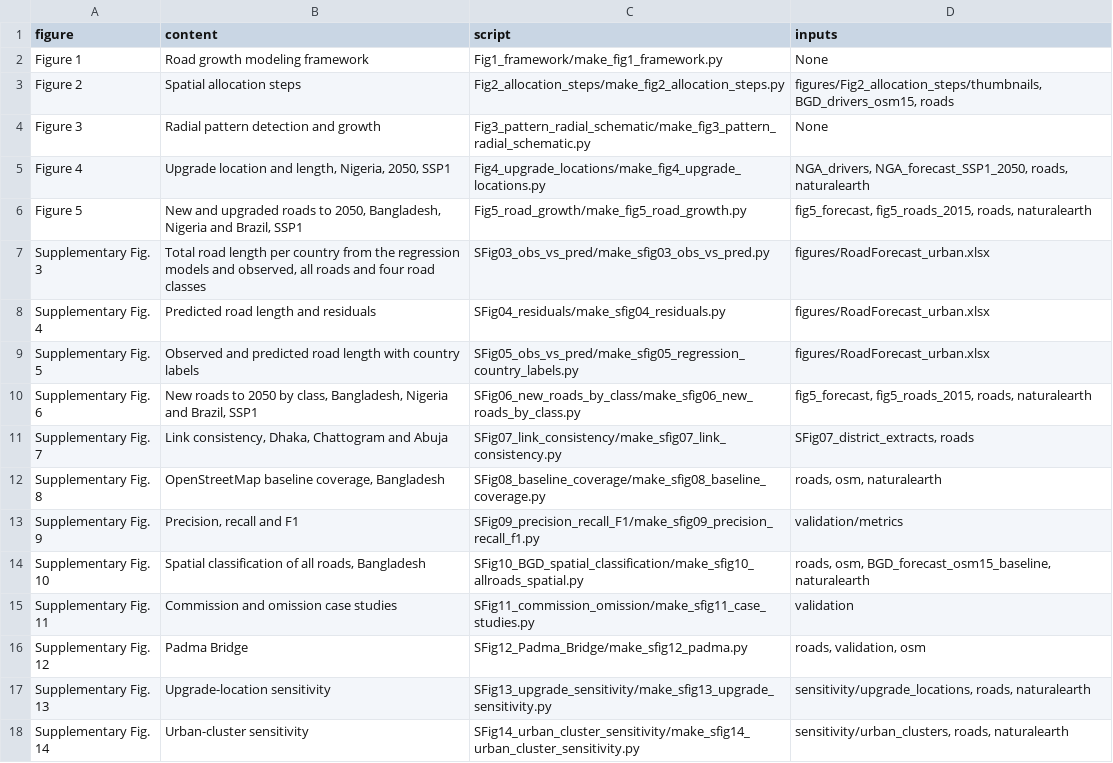
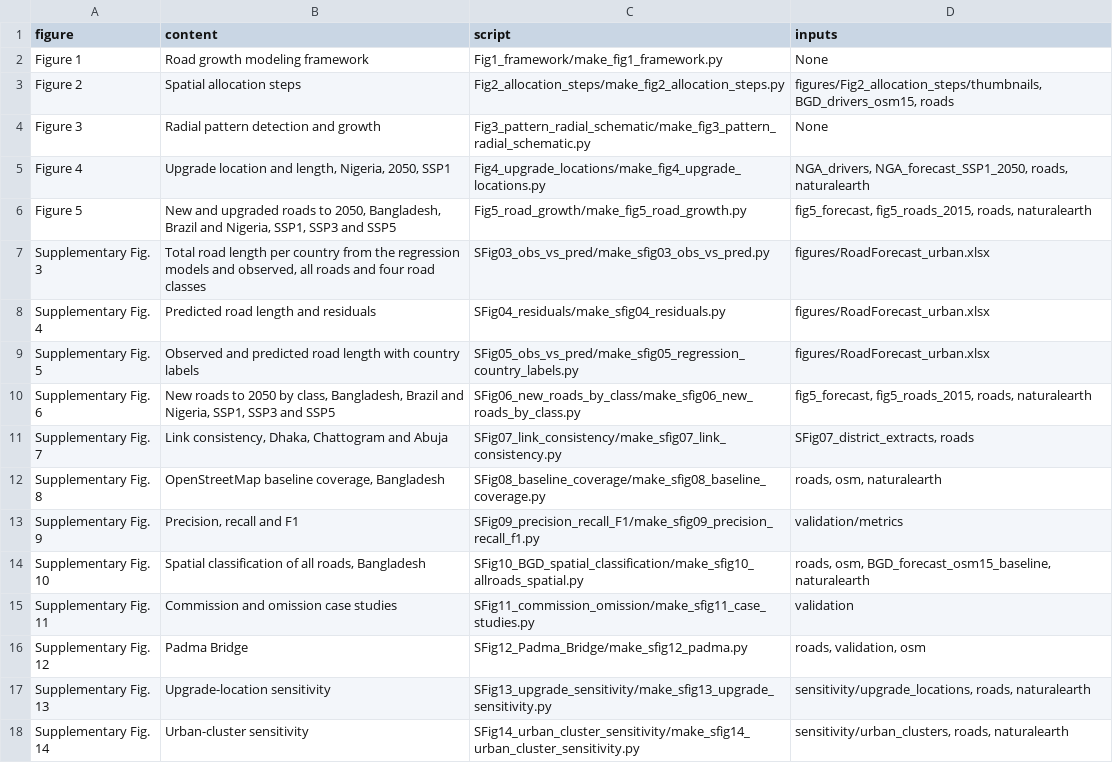
Before and after one commit to rahasan36/road-growth-model, a CSV file: figures/figure_scripts.csv, drawn as a sheet.

```diff
--- a/figures/figure_scripts.csv
+++ b/figures/figure_scripts.csv
@@ -5,3 +5,3 @@ Figure 3,Radial pattern detection and growth,Fig3_pattern_radial_schematic/make_
 Figure 4,"Upgrade location and length, Nigeria, 2050, SSP1",Fig4_upgrade_locations/make_fig4_upgrade_locations.py,"NGA_drivers, NGA_forecast_SSP1_2050, roads, naturalearth"
-Figure 5,"New and upgraded roads to 2050, Bangladesh, Nigeria and Brazil, SSP1",Fig5_road_growth/make_fig5_road_growth.py,"fig5_forecast, fig5_roads_2015, roads, naturalearth"
+Figure 5,"New and upgraded roads to 2050, Bangladesh, Brazil and Nigeria, SSP1, SSP3 and SSP5",Fig5_road_growth/make_fig5_road_growth.py,"fig5_forecast, fig5_roads_2015, roads, naturalearth"
 Supplementary Fig. 3,"Total road length per country from the regression models and observed, all roads and four road classes",SFig03_obs_vs_pred/make_sfig03_obs_vs_pred.py,figures/RoadForecast_urban.xlsx
@@ -9,3 +9,3 @@ Supplementary Fig. 4,Predicted road length and residuals,SFig04_residuals/make_s
 Supplementary Fig. 5,"Observed and predicted road length with country labels",SFig05_obs_vs_pred/make_sfig05_regression_country_labels.py,figures/RoadForecast_urban.xlsx
-Supplementary Fig. 6,"New roads to 2050 by class, Bangladesh, Nigeria and Brazil, SSP1",SFig06_new_roads_by_class/make_sfig06_new_roads_by_class.py,"fig5_forecast, fig5_roads_2015, roads, naturalearth"
+Supplementary Fig. 6,"New roads to 2050 by class, Bangladesh, Brazil and Nigeria, SSP1, SSP3 and SSP5",SFig06_new_roads_by_class/make_sfig06_new_roads_by_class.py,"fig5_forecast, fig5_roads_2015, roads, naturalearth"
 Supplementary Fig. 7,"Link consistency, Dhaka, Chattogram and Abuja",SFig07_link_consistency/make_sfig07_link_consistency.py,"SFig07_district_extracts, roads"
```
Also changed, not shown: 33 other files.
